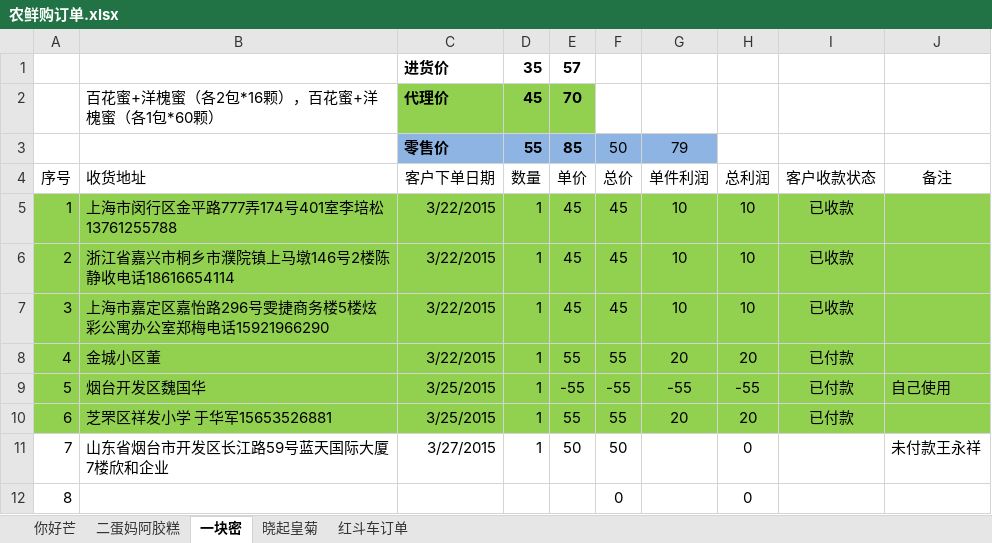
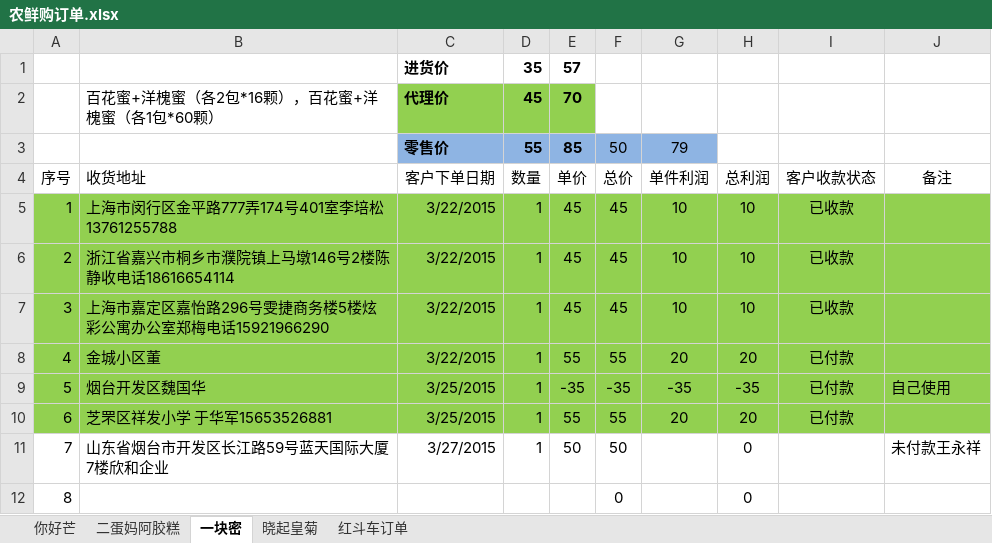
Before and after one commit to ettor/miyou, an Excel workbook: Documents/农鲜购订单.xlsx, sheet 一块密, drawn as a sheet; only a part is shown; values as stored, in another font and other column widths than the file's, no borders; the diff names each change by its address in the sheet, - before the commit and + after, or states it on an @@ line.

```diff
--- a/Documents/农鲜购订单.xlsx (sheet 一块密)
+++ b/Documents/农鲜购订单.xlsx (sheet 一块密)
-E9 (单价): -55
+E9 (单价): -35
-F9 (总价): -55
+F9 (总价): -35
-G9 (单件利润): -55
+G9 (单件利润): -35
-H9 (总利润): -55
+H9 (总利润): -35
```
Also changed, not shown: sheet 红斗车订单, sheet 你好芒, sheet 晓起皇菊.
